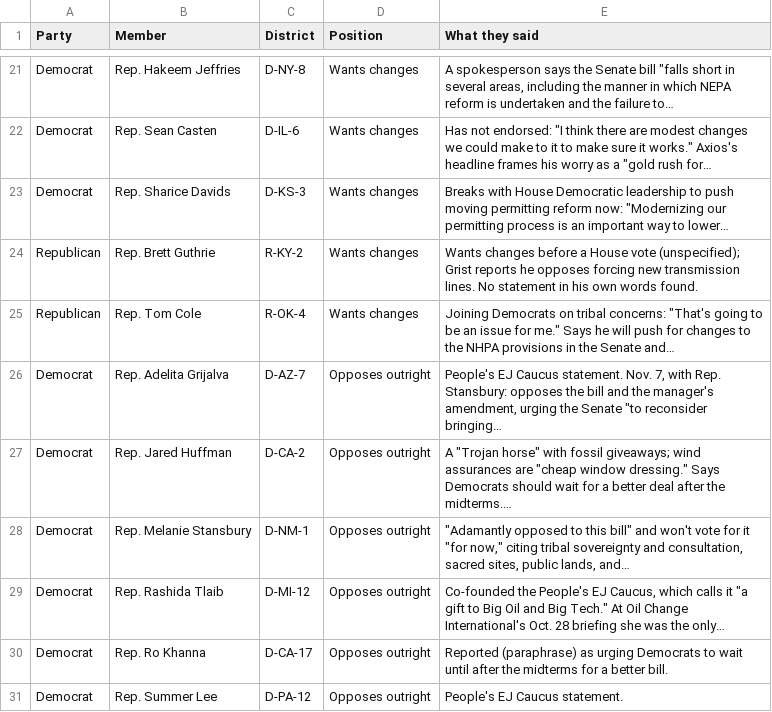
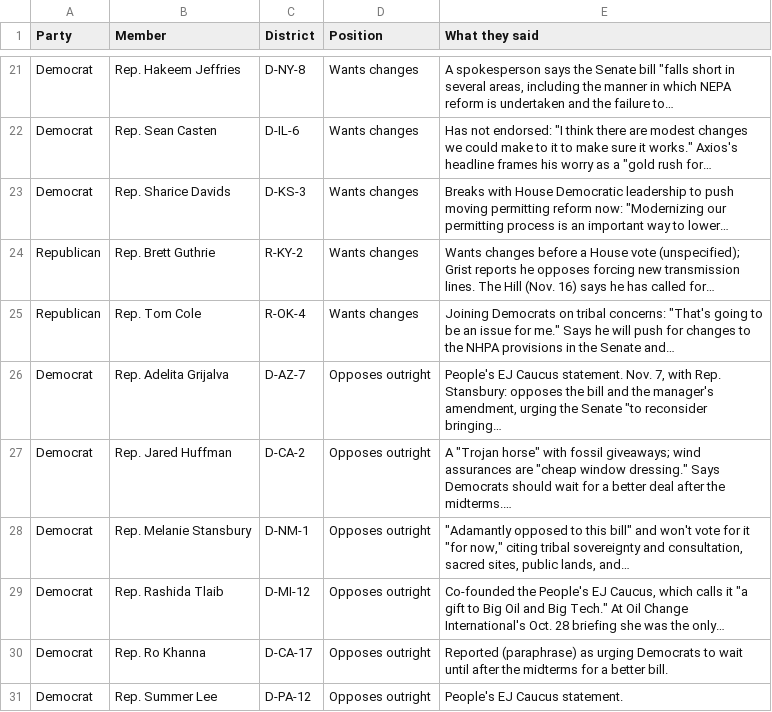
Before and after one commit to parksgc/baaja-scorecard, a CSV file: data/house-on-record.csv, drawn as a sheet; only a part is shown, gaps mark what is left out.

```diff
--- a/data/house-on-record.csv
+++ b/data/house-on-record.csv
@@ -23,3 +23,3 @@ Democrat,Rep. Sean Casten,D-IL-6,Wants changes,"Has not endorsed: ""I think ther
 Democrat,Rep. Sharice Davids,D-KS-3,Wants changes,"Breaks with House Democratic leadership to push moving permitting reform now: ""Modernizing our permitting process is an important way to lower…"
-Republican,Rep. Brett Guthrie,R-KY-2,Wants changes,Wants changes before a House vote (unspecified); Grist reports he opposes forcing new transmission lines. No statement in his own words found.
+Republican,Rep. Brett Guthrie,R-KY-2,Wants changes,Wants changes before a House vote (unspecified); Grist reports he opposes forcing new transmission lines. The Hill (Nov. 16) says he has called for…
 Republican,Rep. Tom Cole,R-OK-4,Wants changes,"Joining Democrats on tribal concerns: ""That's going to be an issue for me."" Says he will push for changes to the NHPA provisions in the Senate and…"
```
Also changed, not shown: data/house-seats.csv, data/latest-statements.csv, 7 other files.
